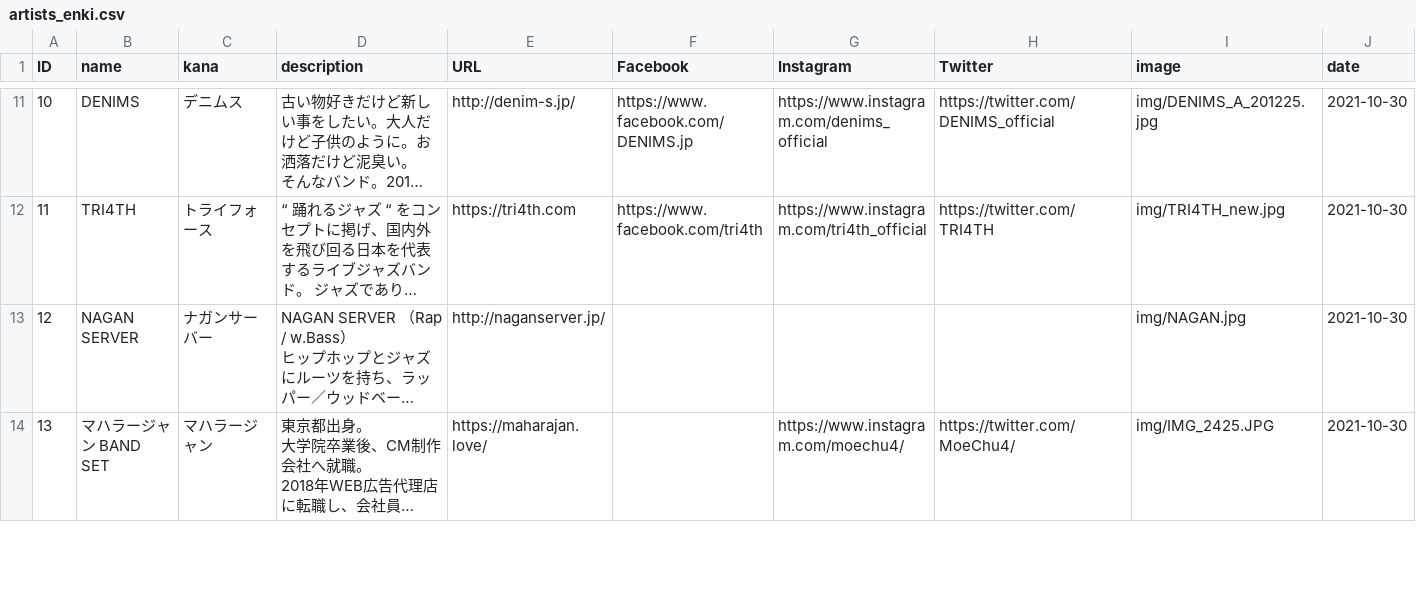
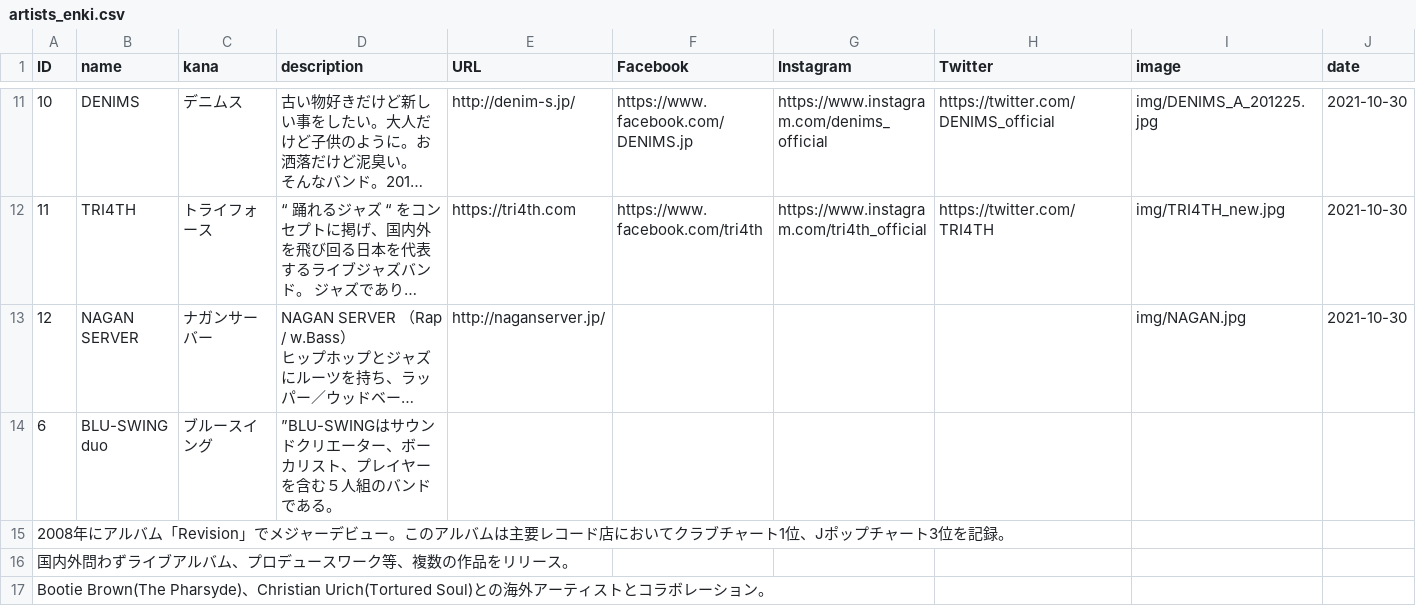
Before and after one commit to shirayamamusicvillage/shirayamamusicvillage.github.io, a CSV file: csv/artists_enki.csv, drawn as a sheet; only a part is shown, gaps mark what is left out; the shorter side is filled out with more unchanged rows; long unchanged cells end in …; rows hold the shown columns only; the diff covers the shown part only; the diff names each change by its address in the sheet, - before the commit and + after, or states it on an @@ line.

Commit message:
Update artists_enki.csv

```diff
--- a/csv/artists_enki.csv
+++ b/csv/artists_enki.csv
+row 14: 6 | BLU-SWING duo | ブルースイング | ”BLU-SWINGはサウンドクリエーター、ボーカリスト、プレイヤーを含む５人組のバンドである。
+row 15: 2008年にアルバム「Revision」でメジャーデビュー。このアルバムは主要レコード店においてクラブチャート1位、Jポップチャート3位を記録。
+row 16: 国内外問わずライブアルバム、プロデュースワーク等、複数の作品をリリース。
+row 17: Bootie Brown(The Pharsyde)、Christian Urich(Tortured Soul)との海外アーティストとコラボレーション。
```
Also changed, not shown: 5 added rows elsewhere in this file.
